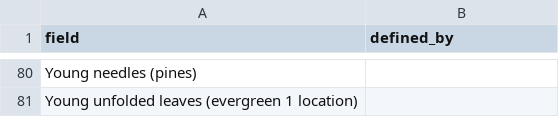
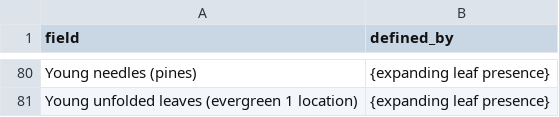
Before and after one commit to edenny/pheno_paper, a CSV file: npn/config/phenophase_description.csv, drawn as a sheet; only a part is shown, gaps mark what is left out; the diff covers the shown part only; the diff names each change by its address in the sheet, - before the commit and + after, or states it on an @@ line.

```diff
--- a/npn/config/phenophase_description.csv
+++ b/npn/config/phenophase_description.csv
-B80:B81 (defined_by): (empty)
+B80:B81 (defined_by): {expanding leaf presence}
```
Also changed, not shown: 41 edited cells elsewhere in this file.
